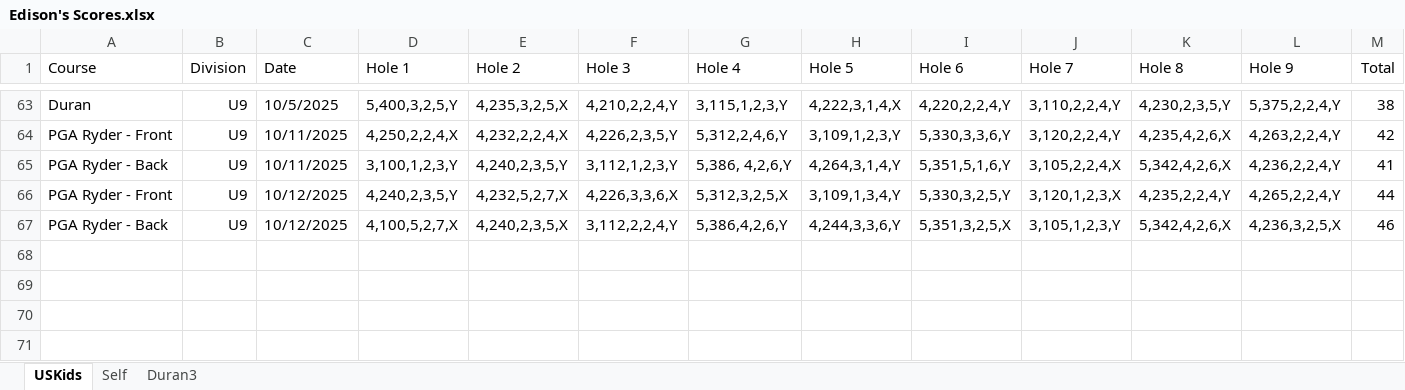
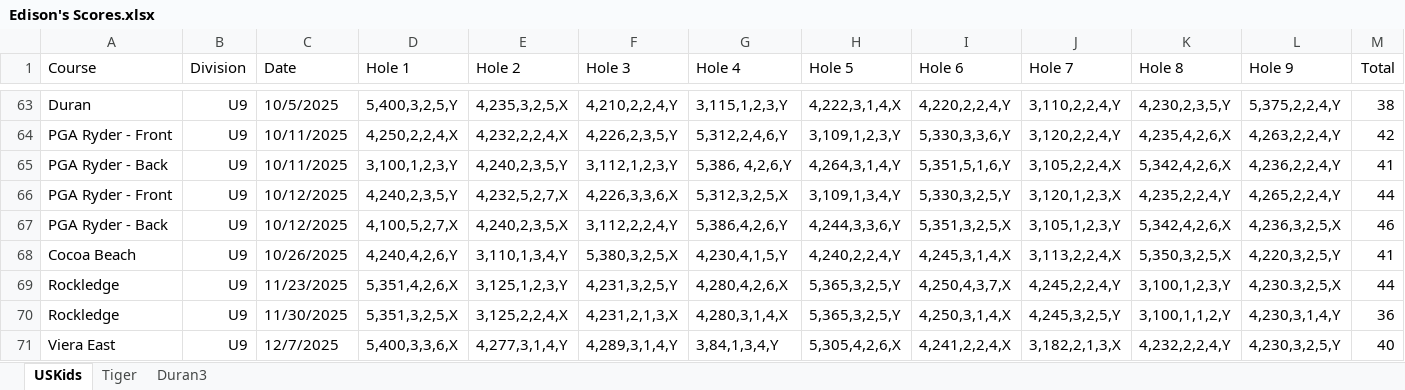
Before and after one commit to sevenstarknight/GolfStats, an Excel workbook: data/Edison's Scores.xlsx, sheet USKids, drawn as a sheet; only a part is shown, gaps mark what is left out; values as stored, in another font and other column widths than the file's, no borders; the diff names each change by its address in the sheet, - before the commit and + after, or states it on an @@ line.

```diff
--- a/data/Edison's Scores.xlsx (sheet USKids)
+++ b/data/Edison's Scores.xlsx (sheet USKids)
-sheet tab: Self
+sheet tab: Tiger
+row 68: Cocoa Beach | U9 | 10/26/2025 | 4,240,4,2,6,Y | 3,110,1,3,4,Y | 5,380,3,2,5,X | 4,230,4,1,5,Y | 4,240,2,2,4,Y | 4,245,3,1,4,X | 3,113,2,2,4,X | 5,350,3,2,5,X | 4,220,3,2,5,Y | 41
+row 69: Rockledge | U9 | 11/23/2025 | 5,351,4,2,6,X | 3,125,1,2,3,Y | 4,231,3,2,5,Y | 4,280,4,2,6,X | 5,365,3,2,5,Y | 4,250,4,3,7,X | 4,245,2,2,4,Y | 3,100,1,2,3,Y | 4,230.3,2,5,X | 44
+row 70: Rockledge | U9 | 11/30/2025 | 5,351,3,2,5,X | 3,125,2,2,4,X | 4,231,2,1,3,X | 4,280,3,1,4,X | 5,365,3,2,5,Y | 4,250,3,1,4,X | 4,245,3,2,5,Y | 3,100,1,1,2,Y | 4,230,3,1,4,Y | 36
+row 71: Viera East | U9 | 12/7/2025 | 5,400,3,3,6,X | 4,277,3,1,4,Y | 4,289,3,1,4,Y | 3,84,1,3,4,Y | 5,305,4,2,6,X | 4,241,2,2,4,X | 3,182,2,1,3,X | 4,232,2,2,4,Y | 4,230,3,2,5,Y | 40
```
Also changed, not shown: sheet Tiger, 1 other file.
